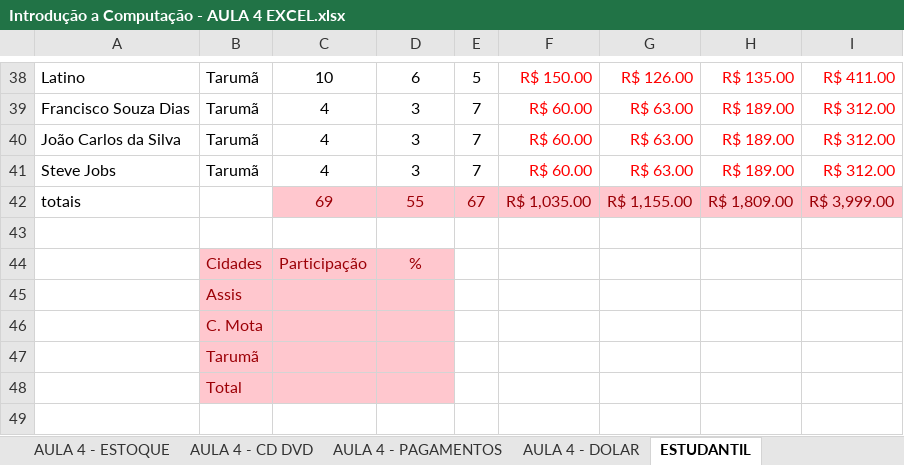
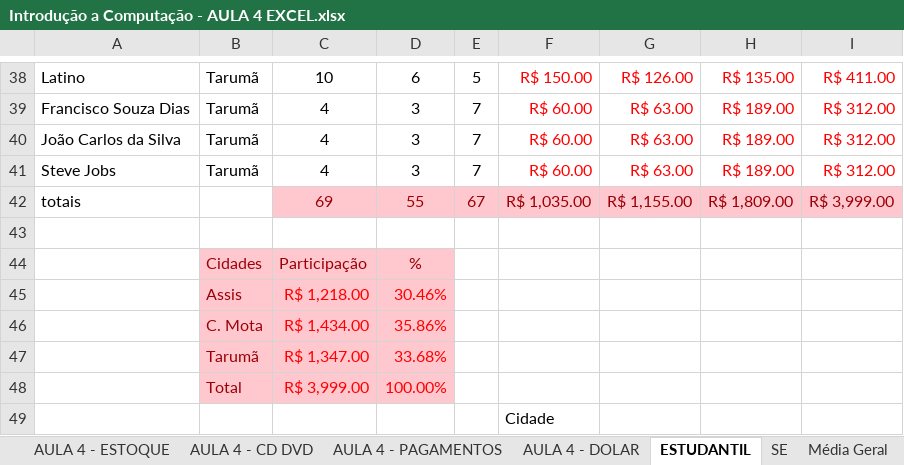
Before and after one commit to mathewalves/Faculdade_ADS1, an Excel workbook: Introdução a Computação/EXCEL/Introdução a Computação - AULA 4 EXCEL.xlsx, sheet ESTUDANTIL, drawn as a sheet; only a part is shown, gaps mark what is left out; values as stored, in another font and other column widths than the file's, no borders; removed rows and columns are numbered as before the commit, all else as after; the diff names each change by its address in the sheet, - before the commit and + after, or states it on an @@ line.

```diff
--- a/Introdução a Computação/EXCEL/Introdução a Computação - AULA 4 EXCEL.xlsx (sheet ESTUDANTIL)
+++ b/Introdução a Computação/EXCEL/Introdução a Computação - AULA 4 EXCEL.xlsx (sheet ESTUDANTIL)
+sheet tab: SE
+sheet tab: Média Geral
-row 45:  | Assis
-row 46:  | C. Mota
-row 47:  | Tarumã
-row 48:  | Total
+row 45:  | Assis | R$ 1,218.00 | 30.46%
+row 46:  | C. Mota | R$ 1,434.00 | 35.86%
+row 47:  | Tarumã | R$ 1,347.00 | 33.68%
+row 48:  | Total | R$ 3,999.00 | 100.00%
+row 49:  |  |  |  |  | Cidade
```
Also changed, not shown: sheet AULA 4 - PAGAMENTOS, 53 other files.
